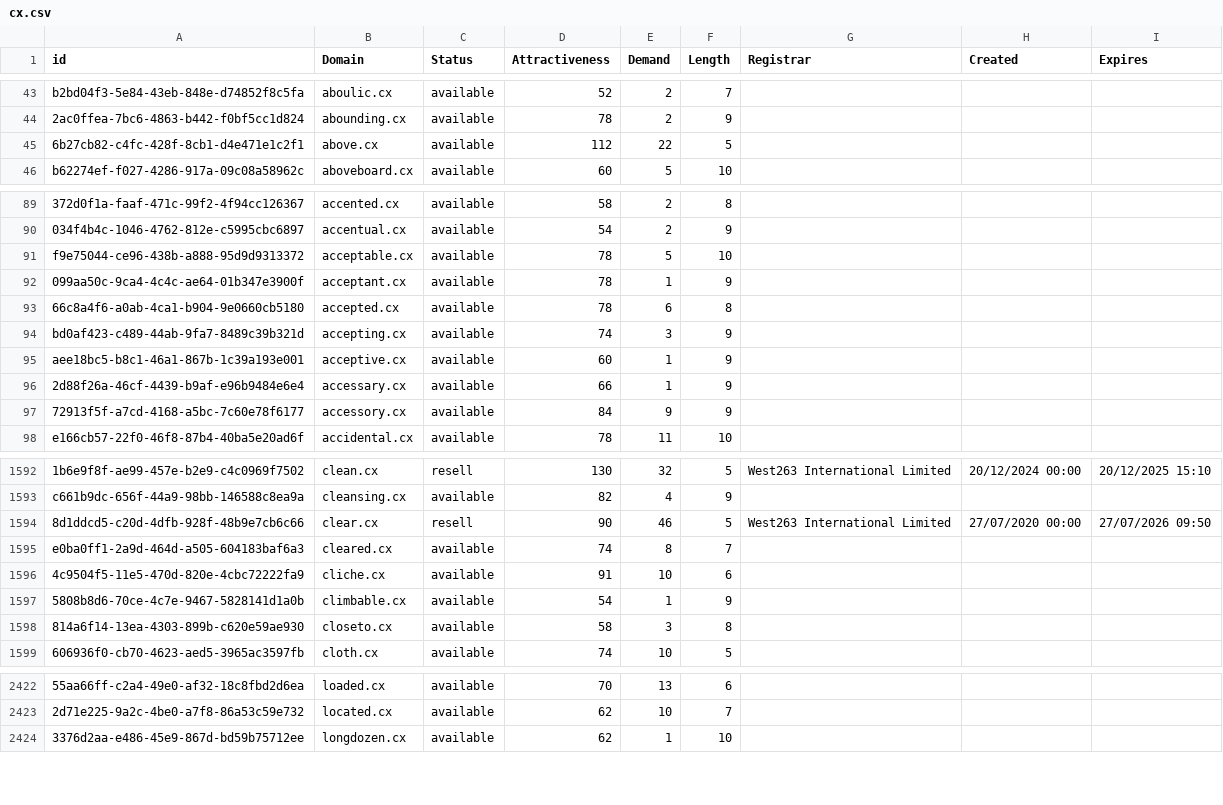
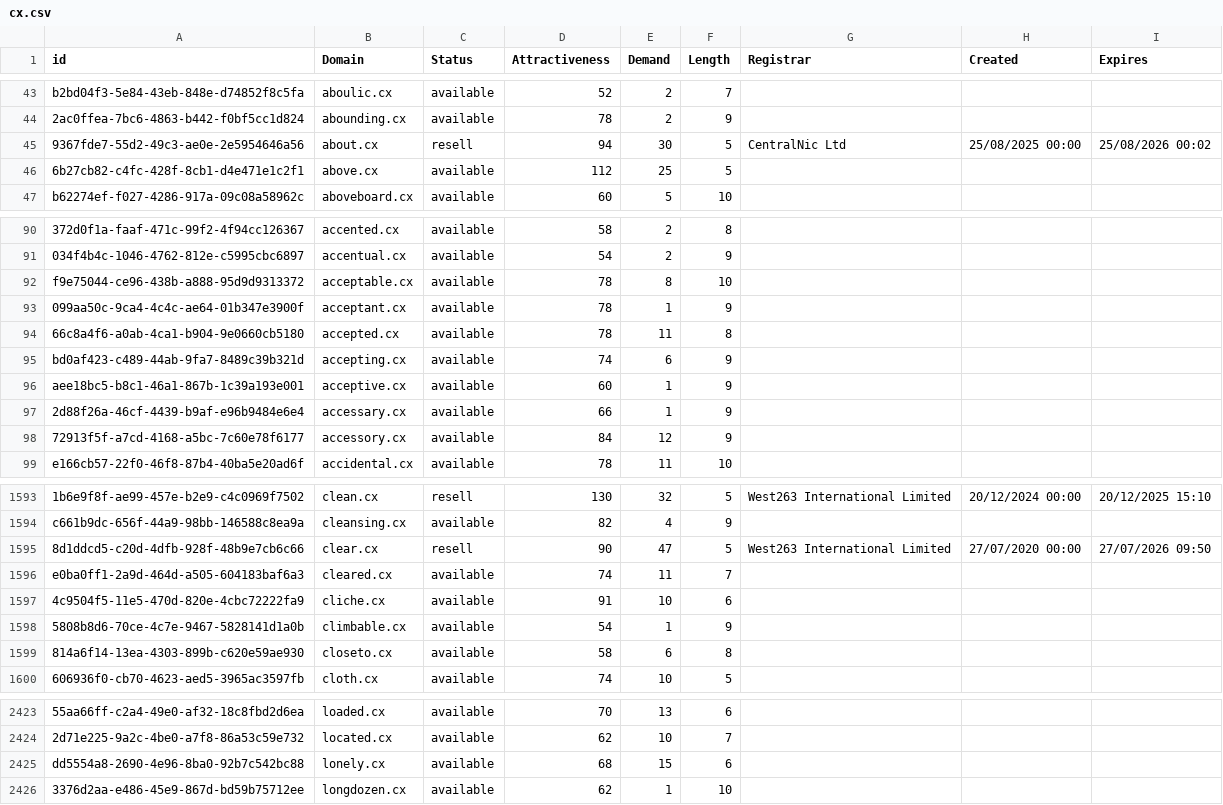
Before and after one commit to UniqueDomains/cx-oneword-domains, a CSV file: cx.csv, drawn as a sheet; only a part is shown, gaps mark what is left out; addresses are those after the commit; the diff covers the shown part only; the diff names each change by its address in the sheet, - before the commit and + after, or states it on an @@ line.

Commit message:
Domains update

```diff
--- a/cx.csv
+++ b/cx.csv
+row 45: 9367fde7-55d2-49c3-ae0e-2e5954646a56 | about.cx | resell | 94 | 30 | 5 | CentralNic Ltd | 25/08/2025 00:00 | 25/08/2026 00:02
-E46 (Demand): 22
+E46 (Demand): 25
-E92 (Demand): 5
+E92 (Demand): 8
-E94 (Demand): 6
+E94 (Demand): 11
-E95 (Demand): 3
+E95 (Demand): 6
-E98 (Demand): 9
+E98 (Demand): 12
-E1595 (Demand): 46
+E1595 (Demand): 47
-E1596 (Demand): 8
+E1596 (Demand): 11
-E1599 (Demand): 3
+E1599 (Demand): 6
+row 2425: dd5554a8-2690-4e96-8ba0-92b7c542bc88 | lonely.cx | available | 68 | 15 | 6
```
Also changed, not shown: 34 edited cells elsewhere in this file, 2 other files.
